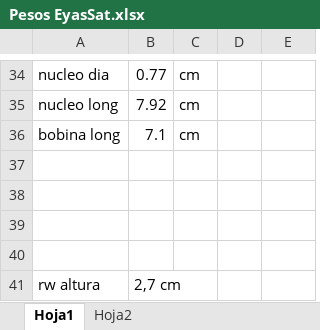
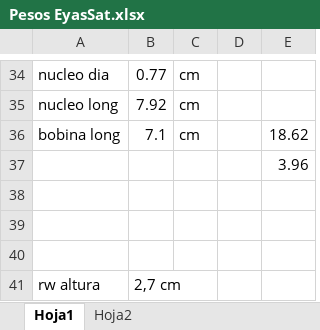
Before and after one commit to Zagil3112/TDG_ReactionWheelsUnloading, an Excel workbook: Inventor/Pesos EyasSat.xlsx, sheet Hoja1, drawn as a sheet; only a part is shown, gaps mark what is left out; values as stored, in another font and other column widths than the file's, no borders; the diff names each change by its address in the sheet, - before the commit and + after, or states it on an @@ line.

```diff
--- a/Inventor/Pesos EyasSat.xlsx (sheet Hoja1)
+++ b/Inventor/Pesos EyasSat.xlsx (sheet Hoja1)
-E36: (empty)
+E36: 18.62
-E37: (empty)
+E37: 3.96
```
Also changed, not shown: sheet Hoja2, 6 other files.
